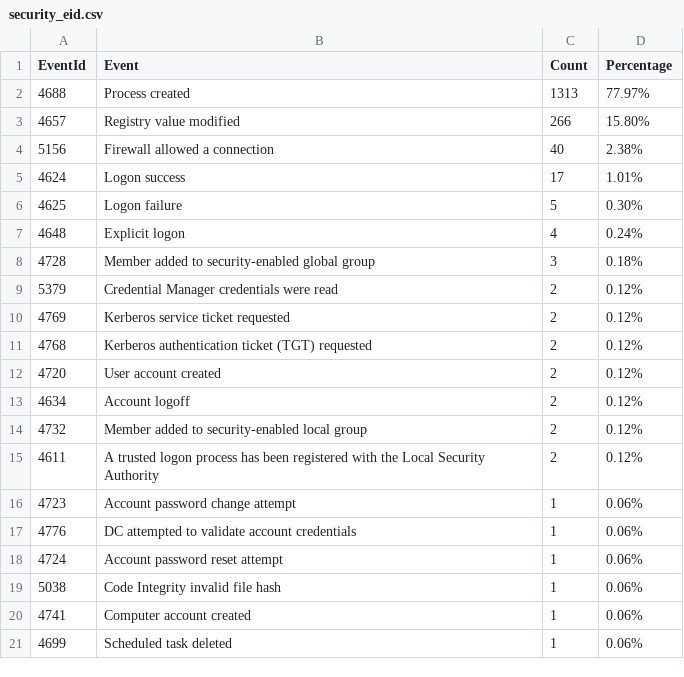
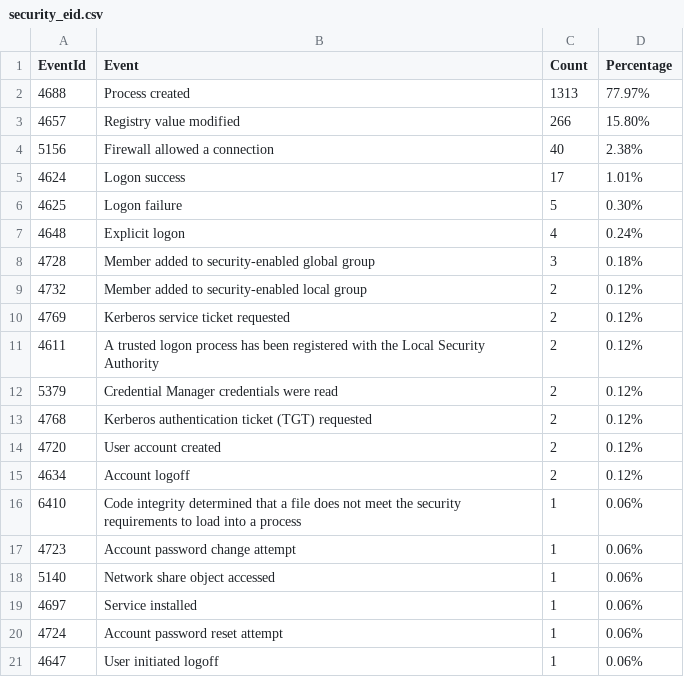
Before and after one commit to fukusuket/InvestigateWindowsLogSetting, a CSV file: security_eid.csv, drawn as a sheet.

```diff
--- a/security_eid.csv
+++ b/security_eid.csv
@@ -8,4 +8,6 @@ EventId,Event,Count,Percentage
 4728,Member added to security-enabled global group,3,0.18%
+4732,Member added to security-enabled local group,2,0.12%
+4769,Kerberos service ticket requested,2,0.12%
+4611,A trusted logon process has been registered with the Local Security Authority,2,0.12%
 5379,Credential Manager credentials were read,2,0.12%
-4769,Kerberos service ticket requested,2,0.12%
 4768,Kerberos authentication ticket (TGT) requested,2,0.12%
@@ -13,9 +15,7 @@ EventId,Event,Count,Percentage
 4634,Account logoff,2,0.12%
-4732,Member added to security-enabled local group,2,0.12%
-4611,A trusted logon process has been registered with the Local Security Authority,2,0.12%
+6410,Code integrity determined that a file does not meet the security requirements to load into a process,1,0.06%
 4723,Account password change attempt,1,0.06%
-4776,DC attempted to validate account credentials,1,0.06%
+5140,Network share object accessed,1,0.06%
+4697,Service installed,1,0.06%
 4724,Account password reset attempt,1,0.06%
-5038,Code Integrity invalid file hash,1,0.06%
-4741,Computer account created,1,0.06%
-4699,Scheduled task deleted,1,0.06%
+4647,User initiated logoff,1,0.06%
```
Also changed, not shown: 3 other files.
